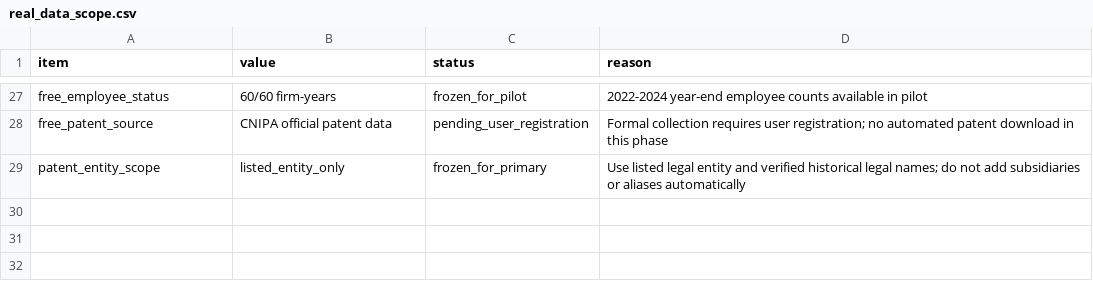
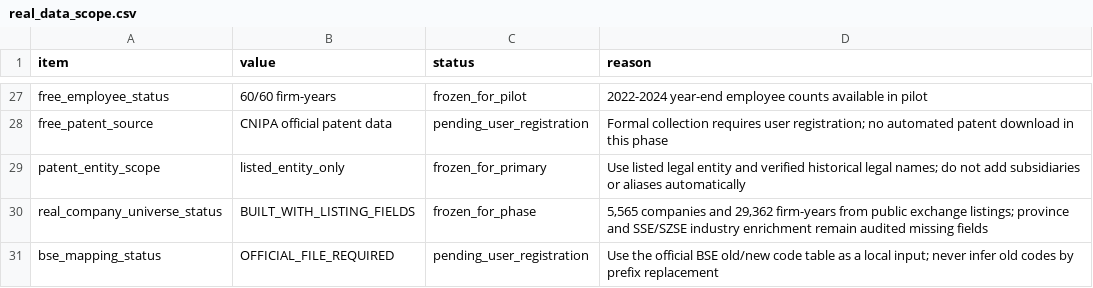
Before and after one commit to Kite-P/Research-Policy_Innovation_Demo, a CSV file: metadata/real_data_scope.csv, drawn as a sheet; only a part is shown, gaps mark what is left out.

```diff
--- a/metadata/real_data_scope.csv
+++ b/metadata/real_data_scope.csv
@@ -29 +29,3 @@ free_patent_source,CNIPA official patent data,pending_user_registration,Formal c
 patent_entity_scope,listed_entity_only,frozen_for_primary,Use listed legal entity and verified historical legal names; do not add subsidiaries or aliases automatically
+real_company_universe_status,BUILT_WITH_LISTING_FIELDS,frozen_for_phase,"5,565 companies and 29,362 firm-years from public exchange listings; province and SSE/SZSE industry enrichment remain audited missing fields"
+bse_mapping_status,OFFICIAL_FILE_REQUIRED,pending_user_registration,Use the official BSE old/new code table as a local input; never infer old codes by prefix replacement
```
Also changed, not shown: 8 other files.
